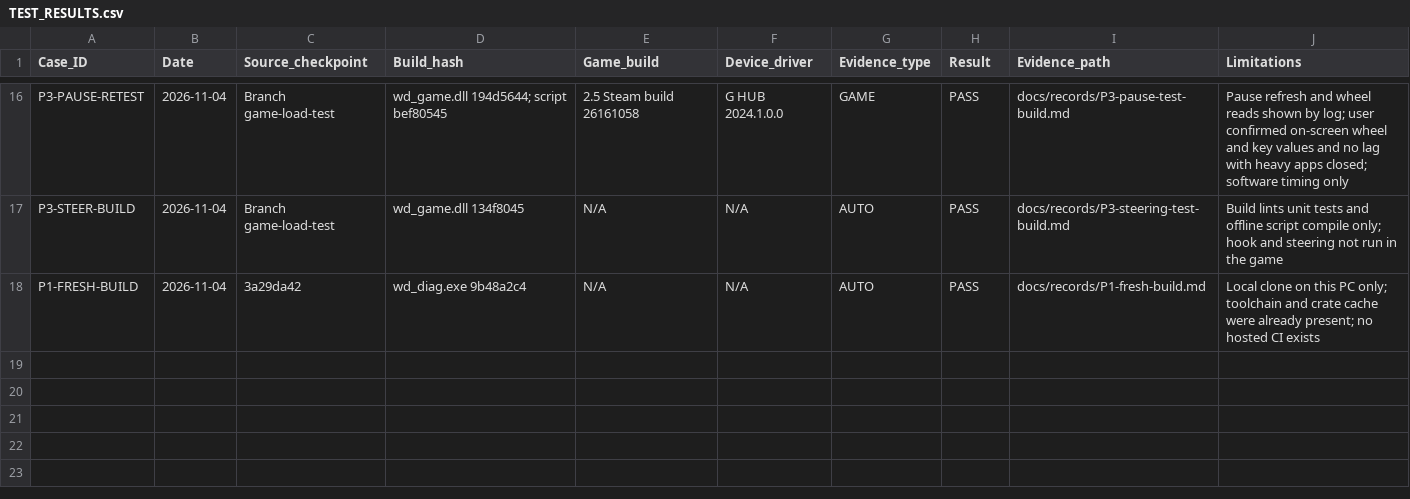
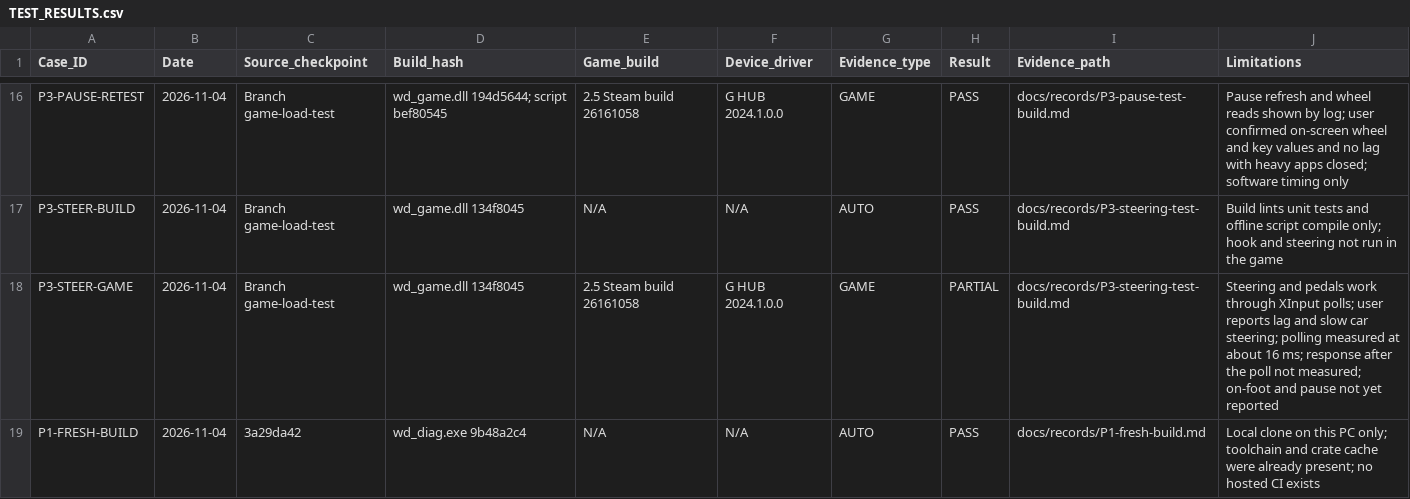
Before and after one commit to iainbryden/night-wheel, a CSV file: evidence/TEST_RESULTS.csv, drawn as a sheet; only a part is shown, gaps mark what is left out.

Commit message:
Record the first steering run

```diff
--- a/evidence/TEST_RESULTS.csv
+++ b/evidence/TEST_RESULTS.csv
@@ -17,2 +17,3 @@ P3-PAUSE-RETEST,2026-11-04,Branch game-load-test,wd_game.dll 194d5644; script be
 P3-STEER-BUILD,2026-11-04,Branch game-load-test,wd_game.dll 134f8045,N/A,N/A,AUTO,PASS,docs/records/P3-steering-test-build.md,Build lints unit tests and offline script compile only; hook and steering not run in the game
+P3-STEER-GAME,2026-11-04,Branch game-load-test,wd_game.dll 134f8045,2.5 Steam build 26161058,G HUB 2024.1.0.0,GAME,PARTIAL,docs/records/P3-steering-test-build.md,Steering and pedals work through XInput polls; user reports lag and slow car steering; polling measured at about 16 ms; response after the poll not measured; on-foot and pause not yet reported
 P1-FRESH-BUILD,2026-11-04,3a29da42,wd_diag.exe 9b48a2c4,N/A,N/A,AUTO,PASS,docs/records/P1-fresh-build.md,Local clone on this PC only; toolchain and crate cache were already present; no hosted CI exists
```
Also changed, not shown: 1 other file.
